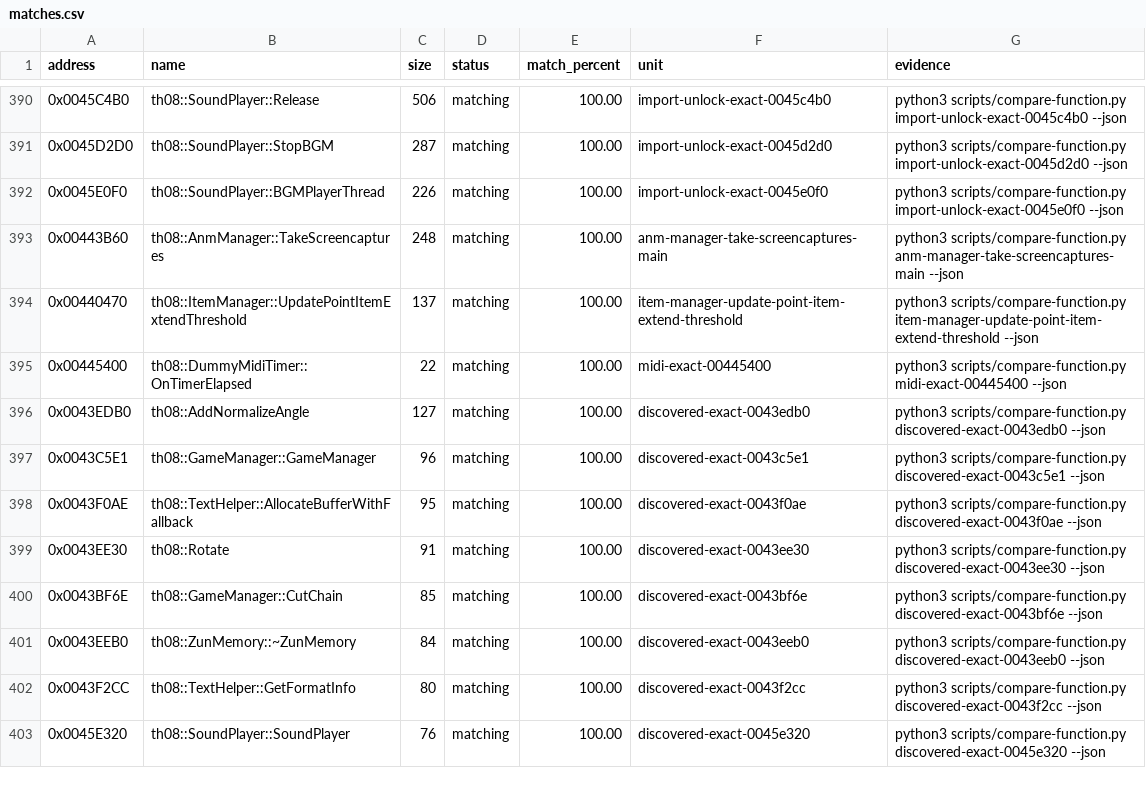
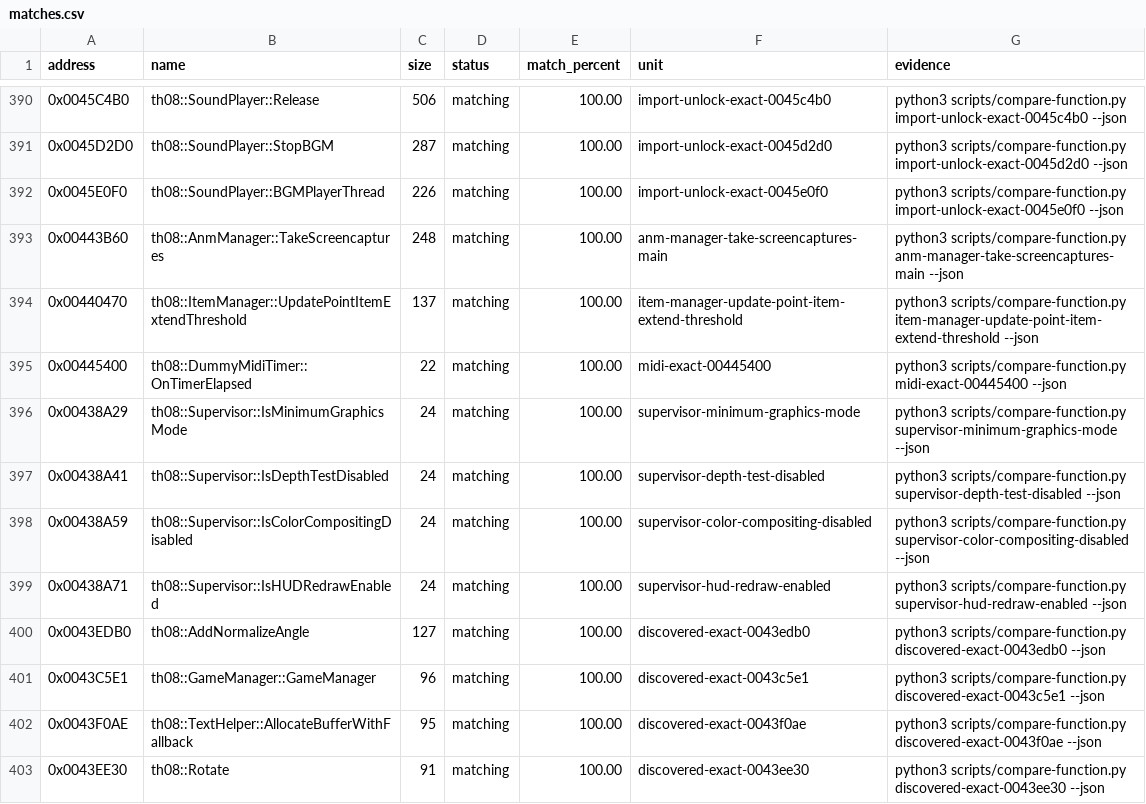
Before and after one commit to koishikois259/th08-multi, a CSV file: config/matches.csv, drawn as a sheet; only a part is shown, gaps mark what is left out; the shorter side is filled out with more unchanged rows.

Commit message:
Match Supervisor display option predicates

```diff
--- a/config/matches.csv
+++ b/config/matches.csv
@@ -395,2 +395,6 @@ address,name,size,status,match_percent,unit,evidence
 0x00445400,th08::DummyMidiTimer::OnTimerElapsed,22,matching,100.00,midi-exact-00445400,python3 scripts/compare-function.py midi-exact-00445400 --json
+0x00438A29,th08::Supervisor::IsMinimumGraphicsMode,24,matching,100.00,supervisor-minimum-graphics-mode,python3 scripts/compare-function.py supervisor-minimum-graphics-mode --json
+0x00438A41,th08::Supervisor::IsDepthTestDisabled,24,matching,100.00,supervisor-depth-test-disabled,python3 scripts/compare-function.py supervisor-depth-test-disabled --json
+0x00438A59,th08::Supervisor::IsColorCompositingDisabled,24,matching,100.00,supervisor-color-compositing-disabled,python3 scripts/compare-function.py supervisor-color-compositing-disabled --json
+0x00438A71,th08::Supervisor::IsHUDRedrawEnabled,24,matching,100.00,supervisor-hud-redraw-enabled,python3 scripts/compare-function.py supervisor-hud-redraw-enabled --json
 0x0043EDB0,th08::AddNormalizeAngle,127,matching,100.00,discovered-exact-0043edb0,python3 scripts/compare-function.py discovered-exact-0043edb0 --json
```
Also changed, not shown: 6 other files.
